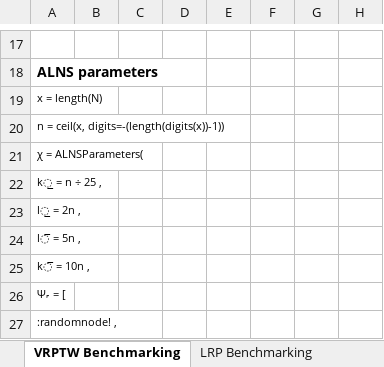
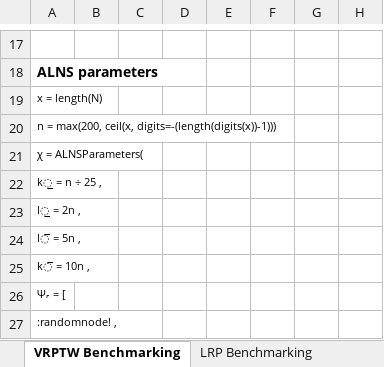
Before and after one commit to anmpahwa/LRP.jl, an Excel workbook: benchmarks.xlsx, sheet VRPTW Benchmarking, drawn as a sheet; only a part is shown, gaps mark what is left out; values as stored, in another font and other column widths than the file's, no borders; the diff names each change by its address in the sheet, - before the commit and + after, or states it on an @@ line.

```diff
--- a/benchmarks.xlsx (sheet VRPTW Benchmarking)
+++ b/benchmarks.xlsx (sheet VRPTW Benchmarking)
-A20: n = ceil(x, digits=-(length(digits(x))-1))
+A20: n = max(200, ceil(x, digits=-(length(digits(x))-1)))
```
Also changed, not shown: sheet LRP Benchmarking, 25 other files.
